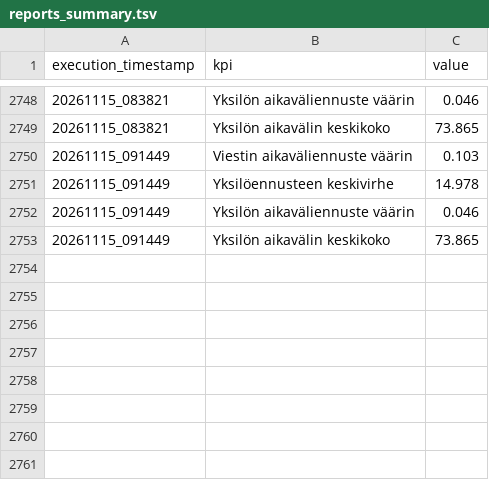
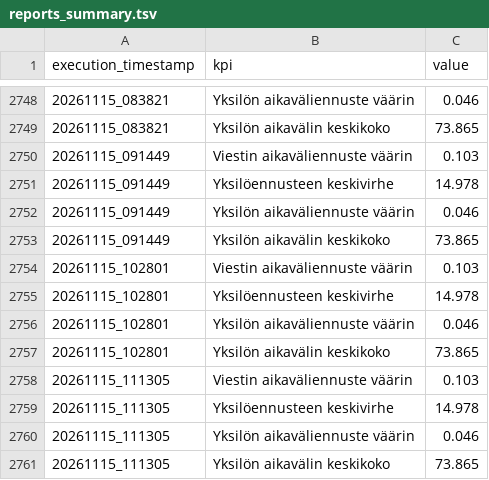
Before and after one commit to dins/jukola-xml-model, a TSV file: reports/reports_summary.tsv, drawn as a sheet; only a part is shown, gaps mark what is left out.

```diff
--- a/reports/reports_summary.tsv
+++ b/reports/reports_summary.tsv
@@ -2753 +2753,9 @@ execution_timestamp	kpi	value
 20261115_091449	Yksilön aikavälin keskikoko	73.865
+20261115_102801	Viestin aikaväliennuste väärin	0.103
+20261115_102801	Yksilöennusteen keskivirhe	14.978
+20261115_102801	Yksilön aikaväliennuste väärin	0.046
+20261115_102801	Yksilön aikavälin keskikoko	73.865
+20261115_111305	Viestin aikaväliennuste väärin	0.103
+20261115_111305	Yksilöennusteen keskivirhe	14.978
+20261115_111305	Yksilön aikaväliennuste väärin	0.046
+20261115_111305	Yksilön aikavälin keskikoko	73.865
```
Also changed, not shown: 4 other files.
